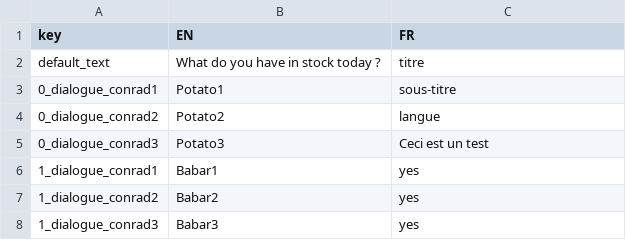
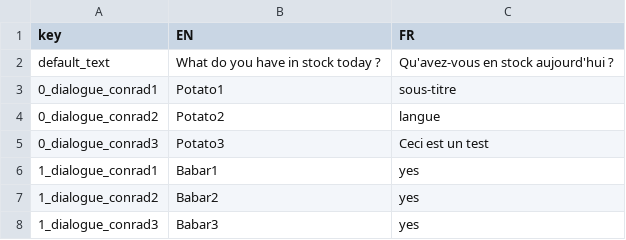
Before and after one commit to LeoMagnez/ProsperityHouse, a CSV file: Assets/StreamingAssets/Language.csv, drawn as a sheet.

Commit message:
Update Language.csv

```diff
--- a/Assets/StreamingAssets/Language.csv
+++ b/Assets/StreamingAssets/Language.csv
@@ -1,3 +1,3 @@
 "key","EN","FR"
-"default_text","What do you have in stock today ?","titre"
+"default_text","What do you have in stock today ?","Qu'avez-vous en stock aujourd'hui ?"
 "0_dialogue_conrad1","Potato1","sous-titre"
```
